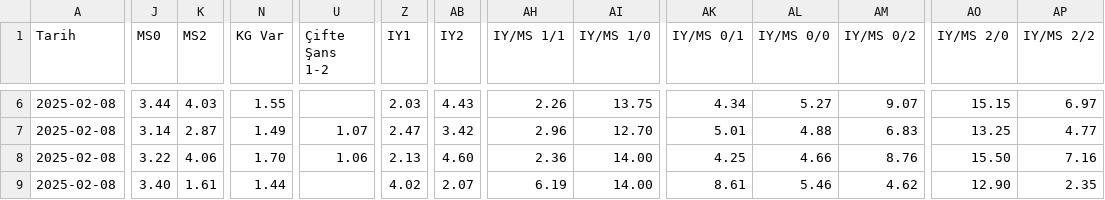
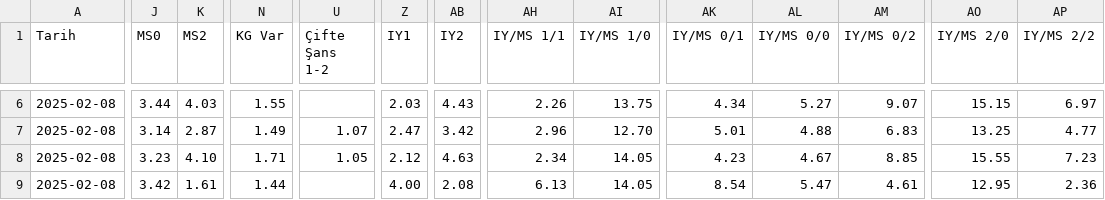
Before and after one commit to analysematchodds/match_odds_csv, a CSV file: bundesliga.csv, drawn as a sheet; only a part is shown, gaps mark what is left out; the diff covers the shown part only; the diff names each change by its address in the sheet, - before the commit and + after, or states it on an @@ line.

```diff
--- a/bundesliga.csv
+++ b/bundesliga.csv
-J8 (MS0): 3.22
+J8 (MS0): 3.23
-K8 (MS2): 4.06
+K8 (MS2): 4.10
-N8 (KG Var): 1.70
+N8 (KG Var): 1.71
-U8 (Çifte Şans 1-2): 1.06
+U8 (Çifte Şans 1-2): 1.05
-Z8 (IY1): 2.13
+Z8 (IY1): 2.12
-AB8 (IY2): 4.60
+AB8 (IY2): 4.63
-AH8 (IY/MS 1/1): 2.36
+AH8 (IY/MS 1/1): 2.34
-AI8:AI9 (IY/MS 1/0): 14.00
+AI8:AI9 (IY/MS 1/0): 14.05
-AK8 (IY/MS 0/1): 4.25
+AK8 (IY/MS 0/1): 4.23
-AL8 (IY/MS 0/0): 4.66
+AL8 (IY/MS 0/0): 4.67
-AM8 (IY/MS 0/2): 8.76
+AM8 (IY/MS 0/2): 8.85
-AO8 (IY/MS 2/0): 15.50
+AO8 (IY/MS 2/0): 15.55
-AP8 (IY/MS 2/2): 7.16
+AP8 (IY/MS 2/2): 7.23
-J9 (MS0): 3.40
+J9 (MS0): 3.42
-Z9 (IY1): 4.02
+Z9 (IY1): 4.00
-AB9 (IY2): 2.07
+AB9 (IY2): 2.08
-AH9 (IY/MS 1/1): 6.19
+AH9 (IY/MS 1/1): 6.13
-AK9 (IY/MS 0/1): 8.61
+AK9 (IY/MS 0/1): 8.54
-AL9 (IY/MS 0/0): 5.46
+AL9 (IY/MS 0/0): 5.47
-AM9 (IY/MS 0/2): 4.62
+AM9 (IY/MS 0/2): 4.61
-AO9 (IY/MS 2/0): 12.90
+AO9 (IY/MS 2/0): 12.95
-AP9 (IY/MS 2/2): 2.35
+AP9 (IY/MS 2/2): 2.36
```
Also changed, not shown: 55 edited cells elsewhere in this file.
